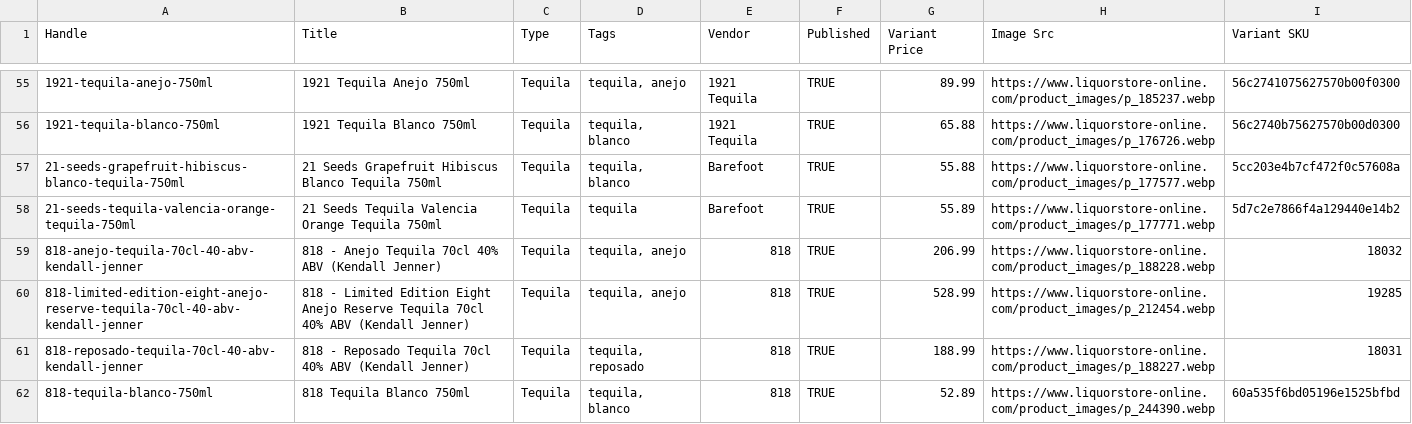
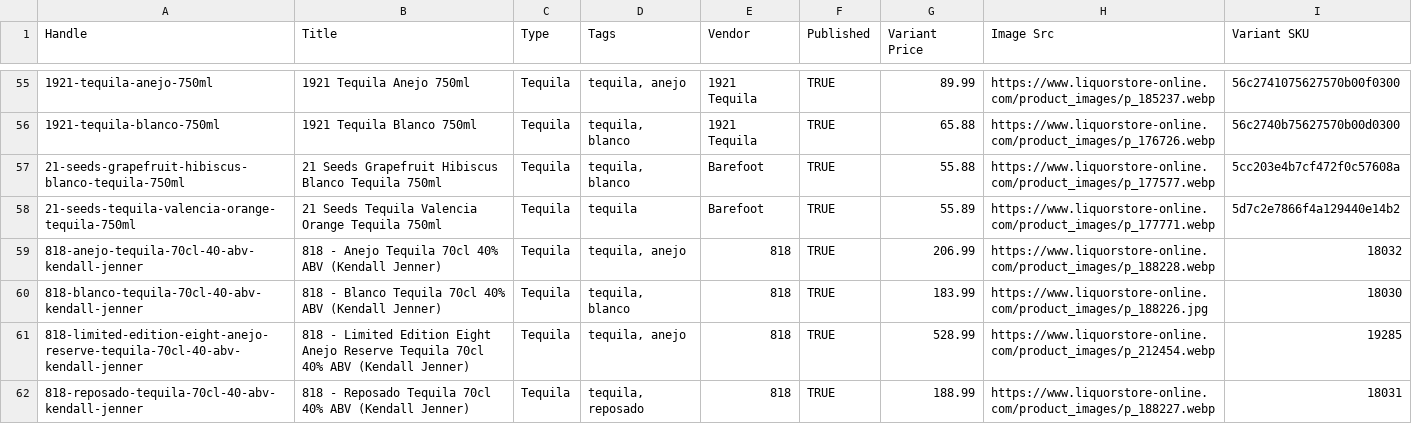
Before and after one commit to Njawnson/tequila-shopify-sync, a CSV file: output/matrixify_update.csv, drawn as a sheet; only a part is shown, gaps mark what is left out; the shorter side is filled out with more unchanged rows; the diff covers the shown part only.

```diff
--- a/output/matrixify_update.csv
+++ b/output/matrixify_update.csv
@@ -59,2 +59,3 @@ Handle,Title,Type,Tags,Vendor,Published,Variant Price,Image Src,Variant SKU
 818-anejo-tequila-70cl-40-abv-kendall-jenner,818 - Anejo Tequila 70cl 40% ABV (Kendall Jenner),Tequila,"tequila, anejo",818,TRUE,206.99,https://www.liquorstore-online.com/product_images/p_188228.webp,18032
+818-blanco-tequila-70cl-40-abv-kendall-jenner,818 - Blanco Tequila 70cl 40% ABV (Kendall Jenner),Tequila,"tequila, blanco",818,TRUE,183.99,https://www.liquorstore-online.com/product_images/p_188226.jpg,18030
 818-limited-edition-eight-anejo-reserve-tequila-70cl-40-abv-kendall-jenner,818 - Limited Edition Eight Anejo Reserve Tequila 70cl 40% ABV (Kendall Jenner),Tequila,"tequila, anejo",818,TRUE,528.99,https://www.liquorstore-online.com/product_images/p_212454.webp,19285
```
Also changed, not shown: 1 added row, 1 removed row and 4 edited cells elsewhere in this file.
